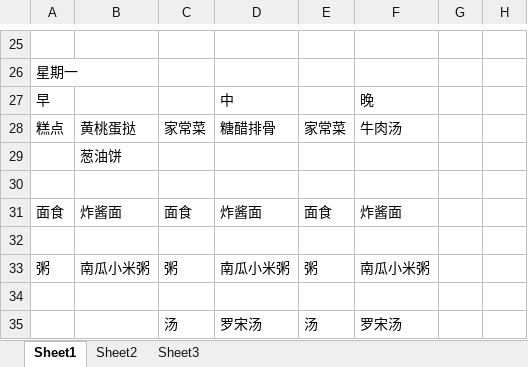
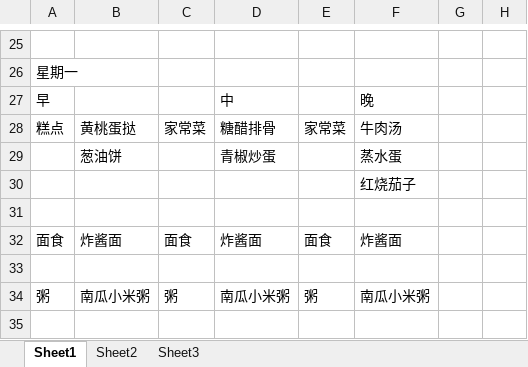
Before and after one commit to Heshiyu1996/weeklyMenu, an Excel workbook: category分布.xlsx, sheet Sheet1, drawn as a sheet; only a part is shown, gaps mark what is left out; the shorter side is filled out with more unchanged rows; values as stored, in another font and other column widths than the file's, no cell formats; the diff covers the shown part only; the diff names each change by its address in the sheet, - before the commit and + after, or states it on an @@ line.

```diff
--- a/category分布.xlsx (sheet Sheet1)
+++ b/category分布.xlsx (sheet Sheet1)
-D29: (empty)
+D29: 青椒炒蛋
-F29: (empty)
+F29: 蒸水蛋
+row 30:  |  |  |  |  | 红烧茄子
```
Also changed, not shown: 32 added rows, 5 edited cells and row numbers in column A elsewhere in this sheet, cell formats, 6 other files.
